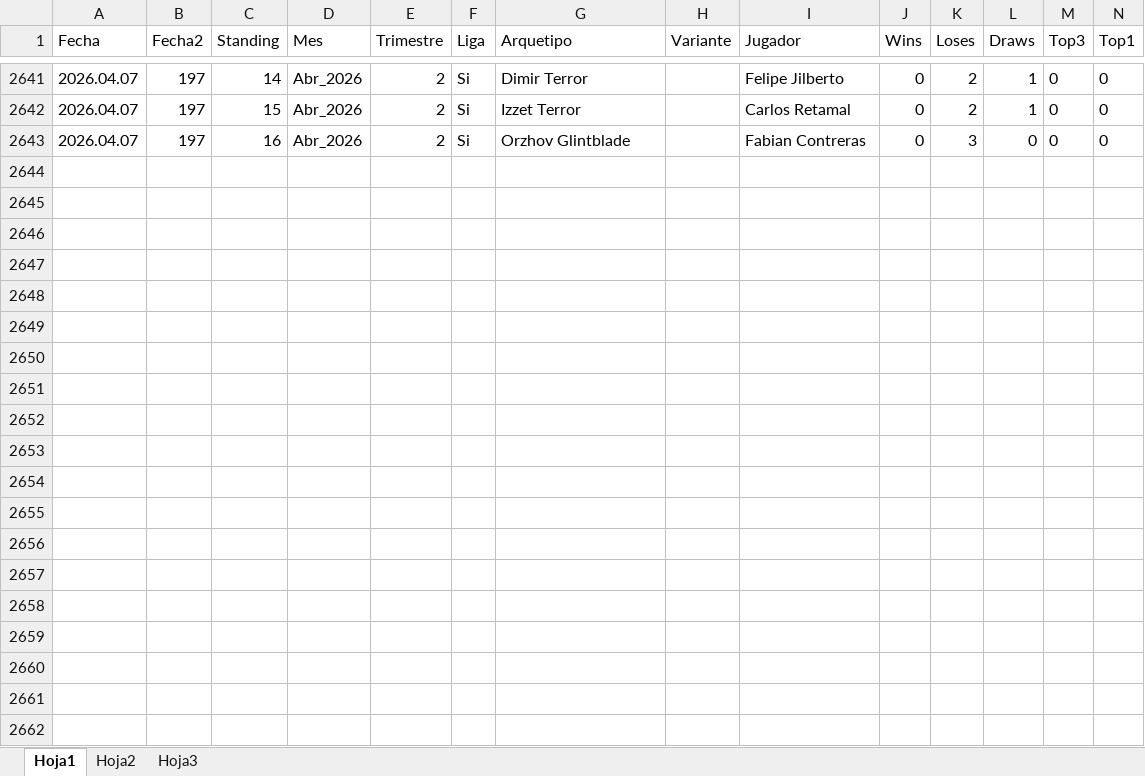
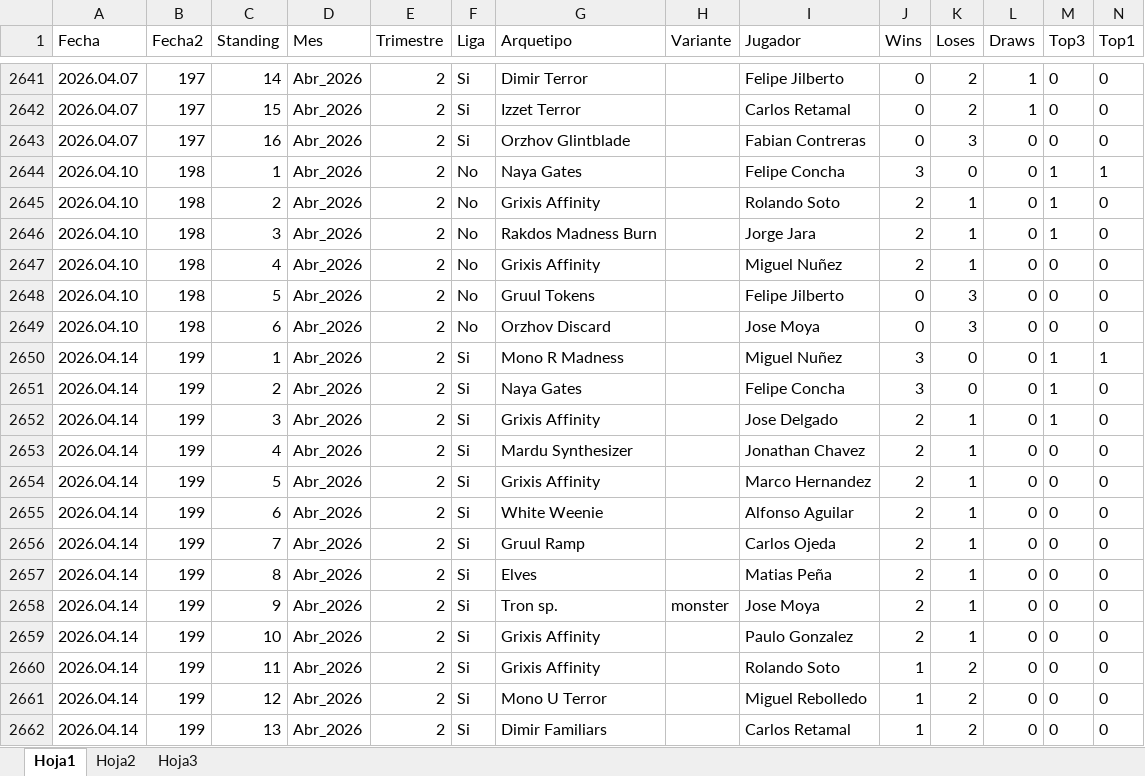
Before and after one commit to Fjilberto/metagame, an Excel workbook: metaR.xlsx, sheet Hoja1, drawn as a sheet; only a part is shown, gaps mark what is left out; values as stored, in another font and other column widths than the file's, no borders; the diff covers the shown part only; the diff names each change by its address in the sheet, - before the commit and + after, or states it on an @@ line.

Commit message:
new data 2026 04 14 and new code

```diff
--- a/metaR.xlsx (sheet Hoja1)
+++ b/metaR.xlsx (sheet Hoja1)
+row 2644: 2026.04.10 | 198 | 1 | Abr_2026 | 2 | No | Naya Gates |  | Felipe Concha | 3 | 0 | 0 | 1 | 1
+row 2645: 2026.04.10 | 198 | 2 | Abr_2026 | 2 | No | Grixis Affinity |  | Rolando Soto | 2 | 1 | 0 | 1 | 0
+row 2646: 2026.04.10 | 198 | 3 | Abr_2026 | 2 | No | Rakdos Madness Burn |  | Jorge Jara | 2 | 1 | 0 | 1 | 0
+row 2647: 2026.04.10 | 198 | 4 | Abr_2026 | 2 | No | Grixis Affinity |  | Miguel Nuñez | 2 | 1 | 0 | 0 | 0
+row 2648: 2026.04.10 | 198 | 5 | Abr_2026 | 2 | No | Gruul Tokens |  | Felipe Jilberto | 0 | 3 | 0 | 0 | 0
+row 2649: 2026.04.10 | 198 | 6 | Abr_2026 | 2 | No | Orzhov Discard |  | Jose Moya | 0 | 3 | 0 | 0 | 0
+row 2650: 2026.04.14 | 199 | 1 | Abr_2026 | 2 | Si | Mono R Madness |  | Miguel Nuñez | 3 | 0 | 0 | 1 | 1
+row 2651: 2026.04.14 | 199 | 2 | Abr_2026 | 2 | Si | Naya Gates |  | Felipe Concha | 3 | 0 | 0 | 1 | 0
+row 2652: 2026.04.14 | 199 | 3 | Abr_2026 | 2 | Si | Grixis Affinity |  | Jose Delgado | 2 | 1 | 0 | 1 | 0
+row 2653: 2026.04.14 | 199 | 4 | Abr_2026 | 2 | Si | Mardu Synthesizer |  | Jonathan Chavez | 2 | 1 | 0 | 0 | 0
+row 2654: 2026.04.14 | 199 | 5 | Abr_2026 | 2 | Si | Grixis Affinity |  | Marco Hernandez | 2 | 1 | 0 | 0 | 0
+row 2655: 2026.04.14 | 199 | 6 | Abr_2026 | 2 | Si | White Weenie |  | Alfonso Aguilar | 2 | 1 | 0 | 0 | 0
+row 2656: 2026.04.14 | 199 | 7 | Abr_2026 | 2 | Si | Gruul Ramp |  | Carlos Ojeda | 2 | 1 | 0 | 0 | 0
+row 2657: 2026.04.14 | 199 | 8 | Abr_2026 | 2 | Si | Elves |  | Matias Peña | 2 | 1 | 0 | 0 | 0
+row 2658: 2026.04.14 | 199 | 9 | Abr_2026 | 2 | Si | Tron sp. | monster | Jose Moya | 2 | 1 | 0 | 0 | 0
+row 2659: 2026.04.14 | 199 | 10 | Abr_2026 | 2 | Si | Grixis Affinity |  | Paulo Gonzalez | 2 | 1 | 0 | 0 | 0
+row 2660: 2026.04.14 | 199 | 11 | Abr_2026 | 2 | Si | Grixis Affinity |  | Rolando Soto | 1 | 2 | 0 | 0 | 0
+row 2661: 2026.04.14 | 199 | 12 | Abr_2026 | 2 | Si | Mono U Terror |  | Miguel Rebolledo | 1 | 2 | 0 | 0 | 0
+row 2662: 2026.04.14 | 199 | 13 | Abr_2026 | 2 | Si | Dimir Familiars |  | Carlos Retamal | 1 | 2 | 0 | 0 | 0
```
Also changed, not shown: 4 added rows elsewhere in this sheet, 1 other file.
